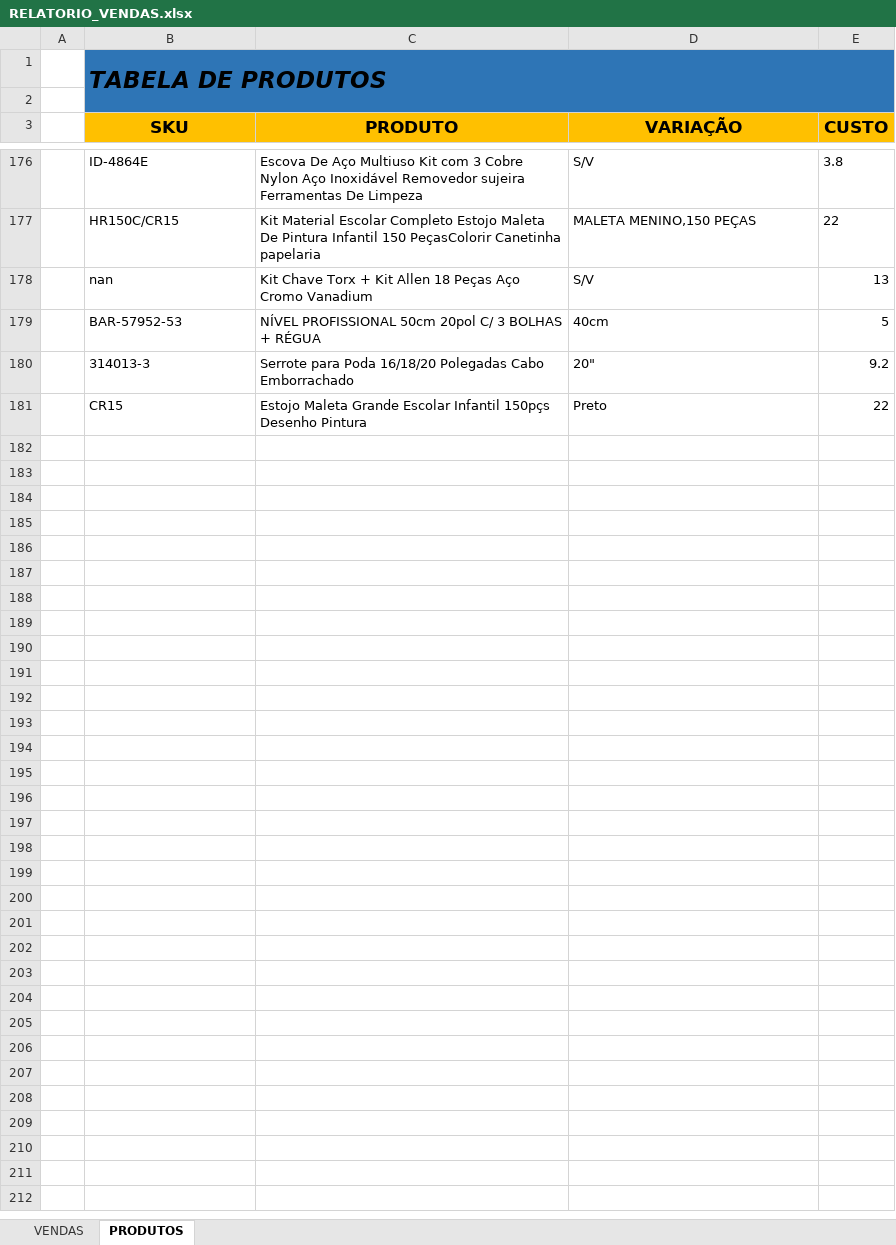
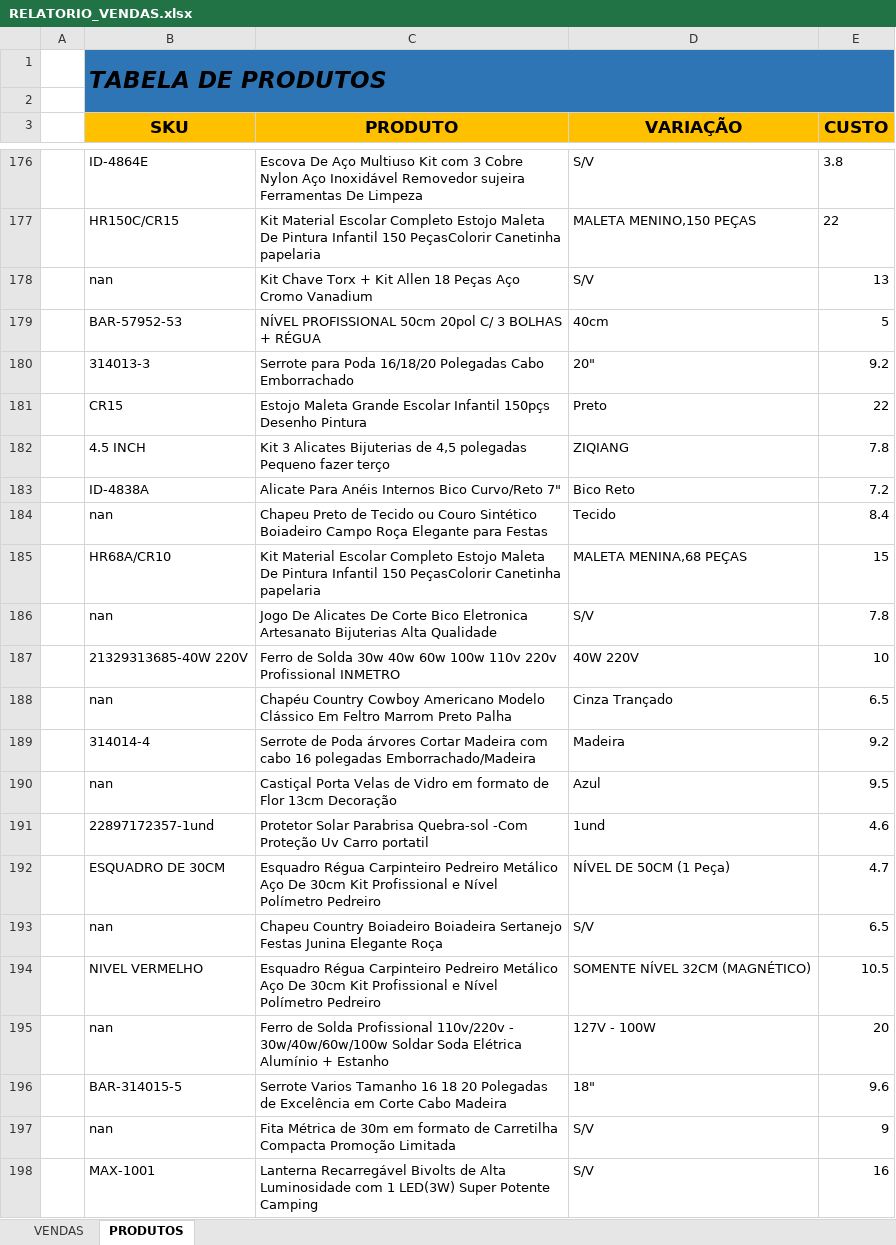
Before and after one commit to klucas27/BUGO, an Excel workbook: RELATORIO_VENDAS.xlsx, sheet PRODUTOS, drawn as a sheet; only a part is shown, gaps mark what is left out; values as stored, in another font and other column widths than the file's, no borders; conditional formats not drawn; the diff covers the shown part only; the diff names each change by its address in the sheet, - before the commit and + after, or states it on an @@ line.

```diff
--- a/RELATORIO_VENDAS.xlsx (sheet PRODUTOS)
+++ b/RELATORIO_VENDAS.xlsx (sheet PRODUTOS)
+row 182:  | 4.5 INCH | Kit 3 Alicates Bijuterias de 4,5 polegadas Pequeno fazer terço | ZIQIANG | 7.8
+row 183:  | ID-4838A | Alicate Para Anéis Internos Bico Curvo/Reto 7" | Bico Reto | 7.2
+row 184:  | nan | Chapeu Preto de Tecido ou Couro Sintético Boiadeiro Campo Roça Elegante para Festas | Tecido | 8.4
+row 185:  | HR68A/CR10 | Kit Material Escolar Completo Estojo Maleta De Pintura Infantil 150 PeçasColorir Canetinha papelaria | MALETA MENINA,68 PEÇAS | 15
+row 186:  | nan | Jogo De Alicates De Corte Bico Eletronica Artesanato Bijuterias Alta Qualidade | S/V | 7.8
+row 187:  | 21329313685-40W 220V | Ferro de Solda 30w 40w 60w 100w 110v 220v Profissional INMETRO | 40W 220V | 10
+row 188:  | nan | Chapéu Country Cowboy Americano Modelo Clássico Em Feltro Marrom Preto Palha | Cinza Trançado | 6.5
+row 189:  | 314014-4 | Serrote de Poda árvores Cortar Madeira com cabo 16 polegadas Emborrachado/Madeira | Madeira | 9.2
+row 190:  | nan | Castiçal Porta Velas de Vidro em formato de Flor 13cm Decoração | Azul | 9.5
+row 191:  | 22897172357-1und | Protetor Solar Parabrisa Quebra-sol -Com Proteção Uv Carro portatil | 1und | 4.6
+row 192:  | ESQUADRO DE 30CM | Esquadro Régua Carpinteiro Pedreiro Metálico Aço De 30cm Kit Profissional e Nível Polímetro Pedreiro | NÍVEL DE 50CM (1 Peça) | 4.7
+row 193:  | nan | Chapeu Country Boiadeiro Boiadeira Sertanejo Festas Junina Elegante Roça | S/V | 6.5
+row 194:  | NIVEL VERMELHO | Esquadro Régua Carpinteiro Pedreiro Metálico Aço De 30cm Kit Profissional e Nível Polímetro Pedreiro | SOMENTE NÍVEL 32CM (MAGNÉTICO) | 10.5
+row 195:  | nan | Ferro de Solda Profissional 110v/220v - 30w/40w/60w/100w Soldar Soda Elétrica Alumínio + Estanho | 127V - 100W | 20
+row 196:  | BAR-314015-5 | Serrote Varios Tamanho 16 18 20 Polegadas de Excelência em Corte Cabo Madeira | 18" | 9.6
+row 197:  | nan | Fita Métrica de 30m em formato de Carretilha Compacta Promoção Limitada | S/V | 9
+row 198:  | MAX-1001 | Lanterna Recarregável Bivolts de Alta Luminosidade com 1 LED(3W) Super Potente Camping | S/V | 16
```
Also changed, not shown: 22 added rows elsewhere in this sheet, Nova pasta/RELATORIO_VENDAS.xlsx, pay.xlsx, 5 other files.
